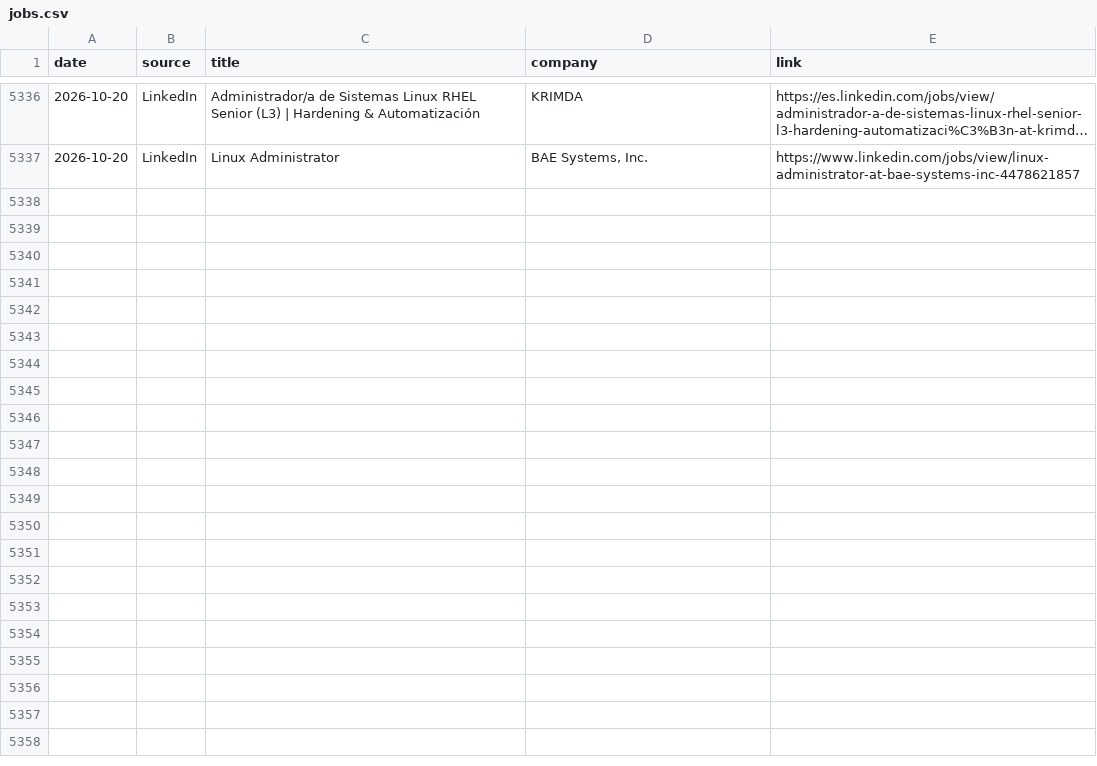
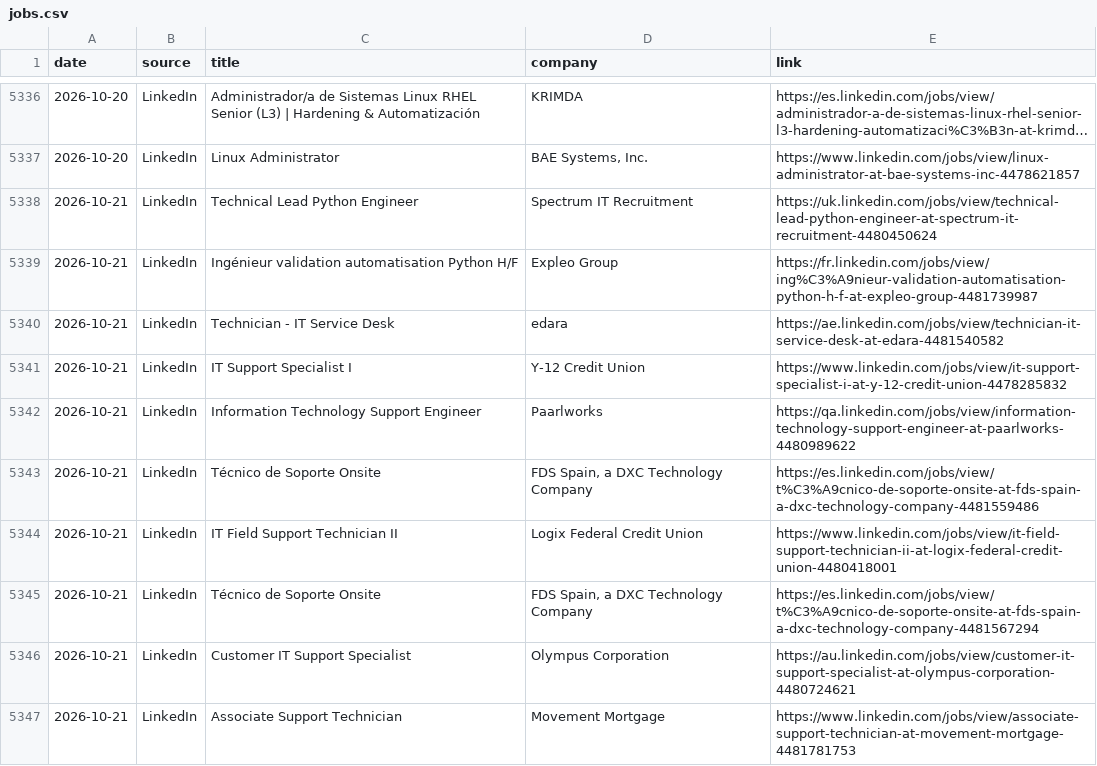
Before and after one commit to thiagofmendonca/smart-job-hunter, a CSV file: jobs.csv, drawn as a sheet; only a part is shown, gaps mark what is left out; long unchanged cells end in …; the diff names each change by its address in the sheet, - before the commit and + after, or states it on an @@ line.

```diff
--- a/jobs.csv
+++ b/jobs.csv
+row 5338: 2026-10-21 | LinkedIn | Technical Lead Python Engineer | Spectrum IT Recruitment | https://uk.linkedin.com/jobs/view/technical-lead-python-engineer-at-spectrum-it-recruitment-4480450624
+row 5339: 2026-10-21 | LinkedIn | Ingénieur validation automatisation Python H/F | Expleo Group | https://fr.linkedin.com/jobs/view/ing%C3%A9nieur-validation-automatisation-python-h-f-at-expleo-group-4481739987
+row 5340: 2026-10-21 | LinkedIn | Technician - IT Service Desk | edara | https://ae.linkedin.com/jobs/view/technician-it-service-desk-at-edara-4481540582
+row 5341: 2026-10-21 | LinkedIn | IT Support Specialist I | Y-12 Credit Union | https://www.linkedin.com/jobs/view/it-support-specialist-i-at-y-12-credit-union-4478285832
+row 5342: 2026-10-21 | LinkedIn | Information Technology Support Engineer | Paarlworks | https://qa.linkedin.com/jobs/view/information-technology-support-engineer-at-paarlworks-4480989622
+row 5343: 2026-10-21 | LinkedIn | Técnico de Soporte Onsite | FDS Spain, a DXC Technology Company | https://es.linkedin.com/jobs/view/t%C3%A9cnico-de-soporte-onsite-at-fds-spain-a-dxc-technology-company-4481559486
+row 5344: 2026-10-21 | LinkedIn | IT Field Support Technician II | Logix Federal Credit Union | https://www.linkedin.com/jobs/view/it-field-support-technician-ii-at-logix-federal-credit-union-4480418001
+row 5345: 2026-10-21 | LinkedIn | Técnico de Soporte Onsite | FDS Spain, a DXC Technology Company | https://es.linkedin.com/jobs/view/t%C3%A9cnico-de-soporte-onsite-at-fds-spain-a-dxc-technology-company-4481567294
+row 5346: 2026-10-21 | LinkedIn | Customer IT Support Specialist | Olympus Corporation | https://au.linkedin.com/jobs/view/customer-it-support-specialist-at-olympus-corporation-4480724621
+row 5347: 2026-10-21 | LinkedIn | Associate Support Technician | Movement Mortgage | https://www.linkedin.com/jobs/view/associate-support-technician-at-movement-mortgage-4481781753
```
